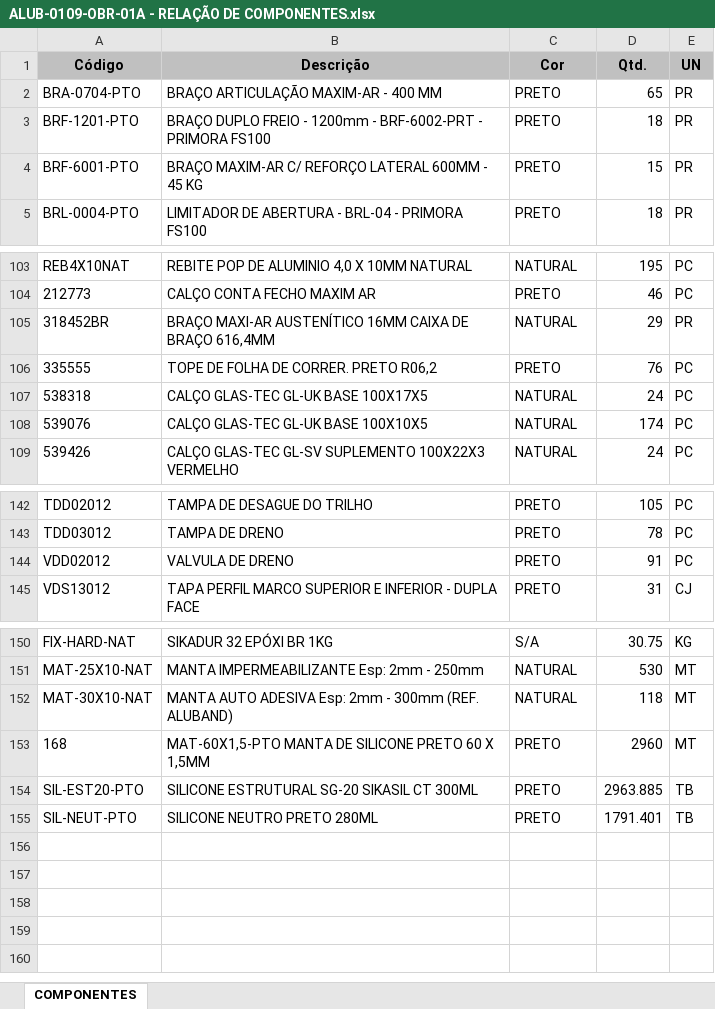
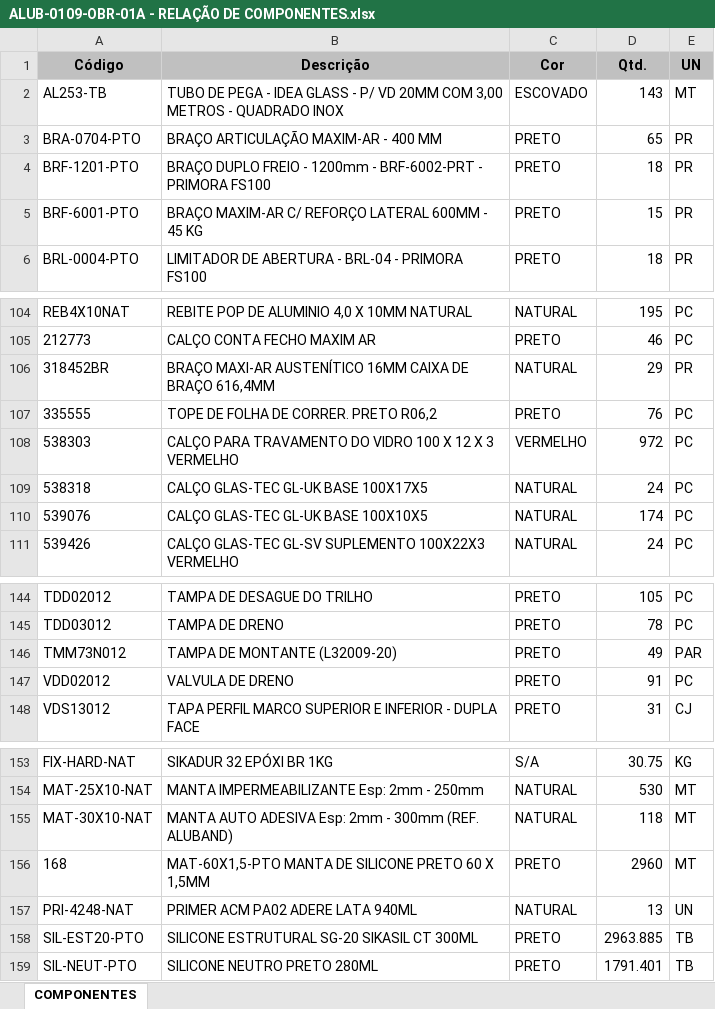
Before and after one commit to crpeixoto1/java, an Excel workbook: ALUB-0109-OBR-01A - RELAÇÃO DE COMPONENTES.xlsx, sheet COMPONENTES, drawn as a sheet; only a part is shown, gaps mark what is left out; values as stored, in another font and other column widths than the file's, no borders; the diff names each change by its address in the sheet, - before the commit and + after, or states it on an @@ line.

Commit message:
Add files via upload

```diff
--- a/ALUB-0109-OBR-01A - RELAÇÃO DE COMPONENTES.xlsx (sheet COMPONENTES)
+++ b/ALUB-0109-OBR-01A - RELAÇÃO DE COMPONENTES.xlsx (sheet COMPONENTES)
+row 2: AL253-TB | TUBO DE PEGA - IDEA GLASS - P/ VD 20MM COM 3,00 METROS - QUADRADO INOX | ESCOVADO | 143 | MT
+row 108: 538303 | CALÇO PARA TRAVAMENTO DO VIDRO 100 X 12 X 3 VERMELHO | VERMELHO | 972 | PC
+row 146: TMM73N012 | TAMPA DE MONTANTE (L32009-20) | PRETO | 49 | PAR
+row 157: PRI-4248-NAT | PRIMER ACM PA02 ADERE LATA 940ML | NATURAL | 13 | UN
```
